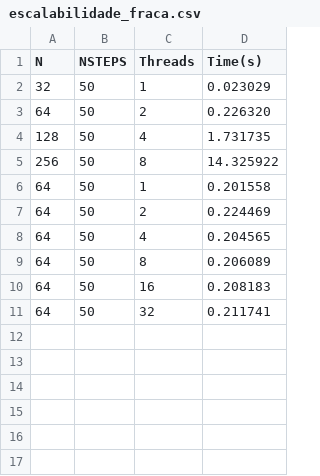
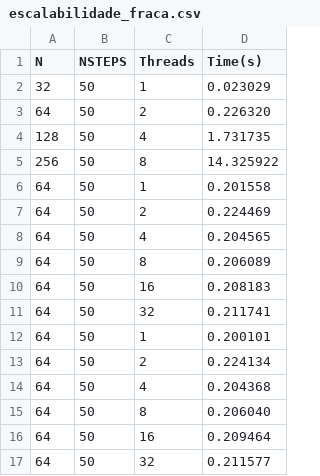
Before and after one commit to quelita2/programacao-paralela, a CSV file: topico02/tarefa12/src/escalabilidade_fraca.csv, drawn as a sheet; the diff names each change by its address in the sheet, - before the commit and + after, or states it on an @@ line.

Commit message:
docs: escalabilidade forte

```diff
--- a/topico02/tarefa12/src/escalabilidade_fraca.csv
+++ b/topico02/tarefa12/src/escalabilidade_fraca.csv
+row 12: 64 | 50 | 1 | 0.200101
+row 13: 64 | 50 | 2 | 0.224134
+row 14: 64 | 50 | 4 | 0.204368
+row 15: 64 | 50 | 8 | 0.206040
+row 16: 64 | 50 | 16 | 0.209464
+row 17: 64 | 50 | 32 | 0.211577
```
Also changed, not shown: 9 other files.
